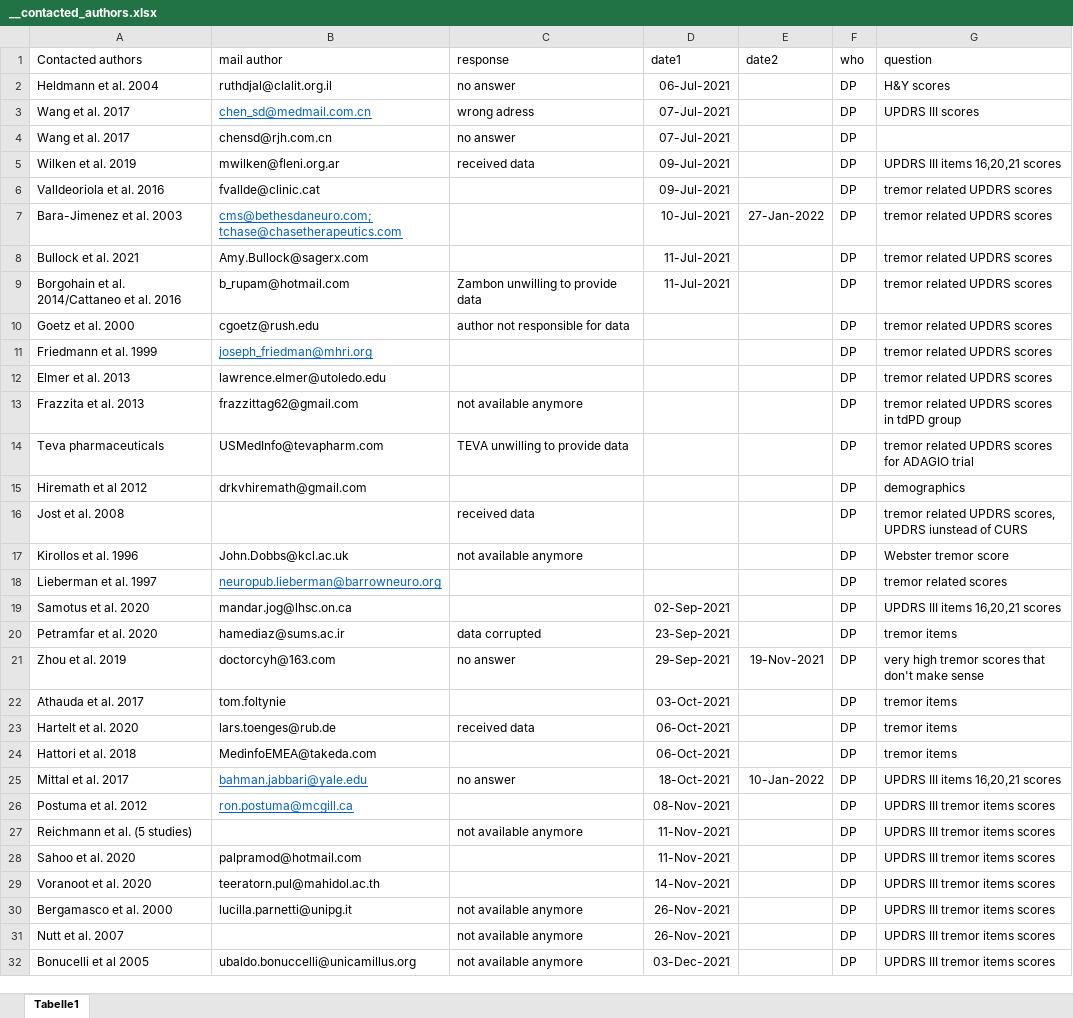
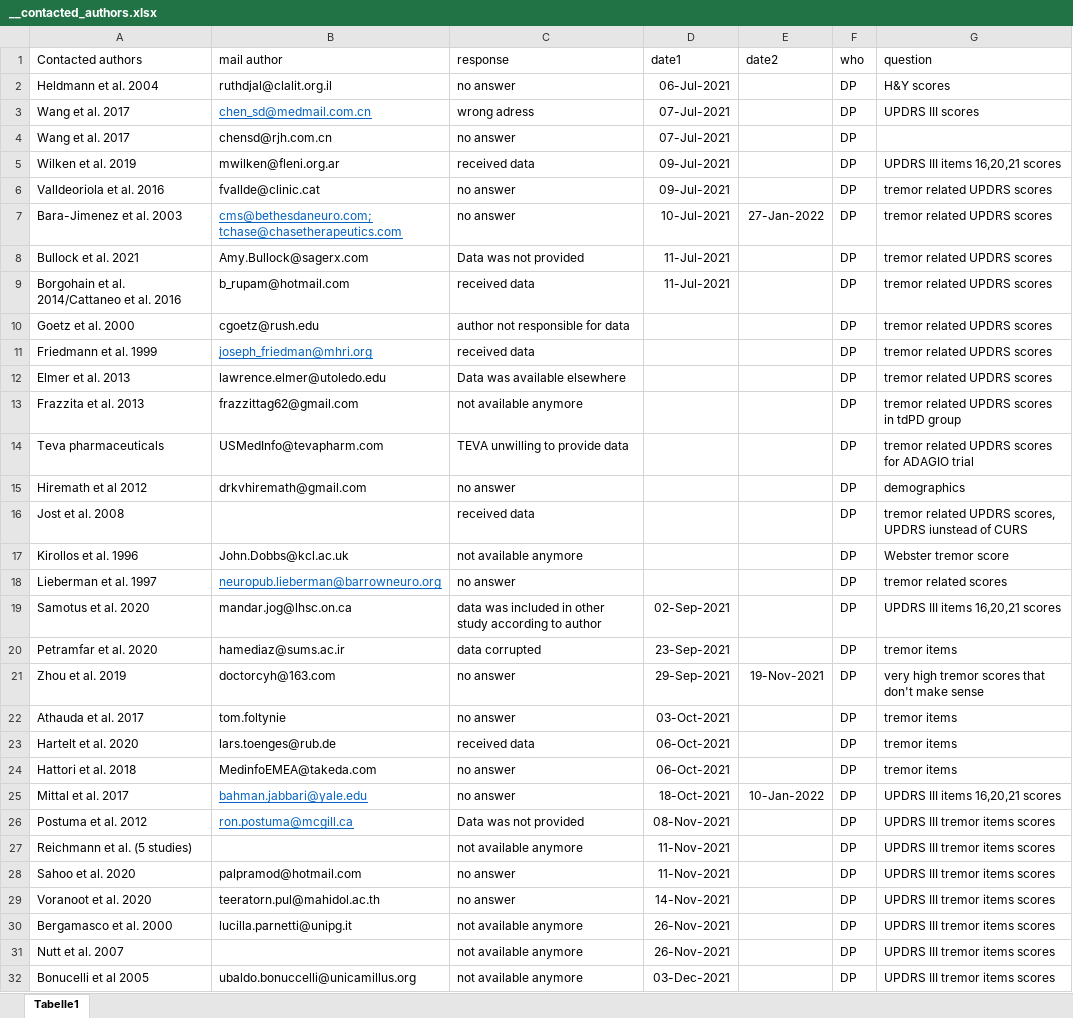
Before and after one commit to dpedrosac/PDtremor-systrev, an Excel workbook: __contacted_authors.xlsx, sheet Tabelle1, drawn as a sheet; only a part is shown; values as stored, in another font and other column widths than the file's, no borders; the diff covers the shown part only; the diff names each change by its address in the sheet, - before the commit and + after, or states it on an @@ line.

```diff
--- a/__contacted_authors.xlsx (sheet Tabelle1)
+++ b/__contacted_authors.xlsx (sheet Tabelle1)
-C6:C7 (response): (empty)
+C6:C7 (response): no answer
-C8 (response): (empty)
+C8 (response): Data was not provided
-C9 (response): Zambon unwilling to provide data
+C9 (response): received data
-C11 (response): (empty)
+C11 (response): received data
-C12 (response): (empty)
+C12 (response): Data was available elsewhere
-C15 (response): (empty)
+C15 (response): no answer
-C18 (response): (empty)
+C18 (response): no answer
-C19 (response): (empty)
+C19 (response): data was included in other study according to author
-C22 (response): (empty)
+C22 (response): no answer
-C24 (response): (empty)
+C24 (response): no answer
-C26 (response): (empty)
+C26 (response): Data was not provided
-C28:C29 (response): (empty)
+C28:C29 (response): no answer
```
Also changed, not shown: 3 edited cells elsewhere in this sheet, __included_studies.xlsx, results_adverse-events.v2.0.xlsx, 35 other files.
